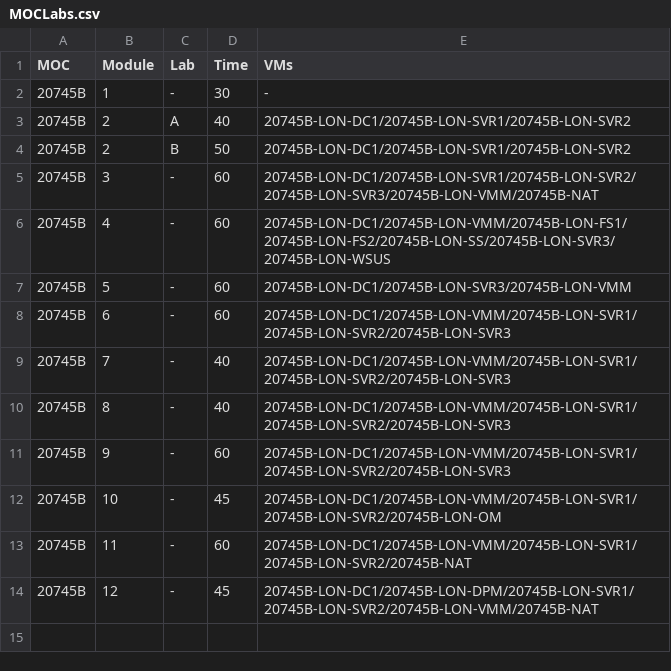
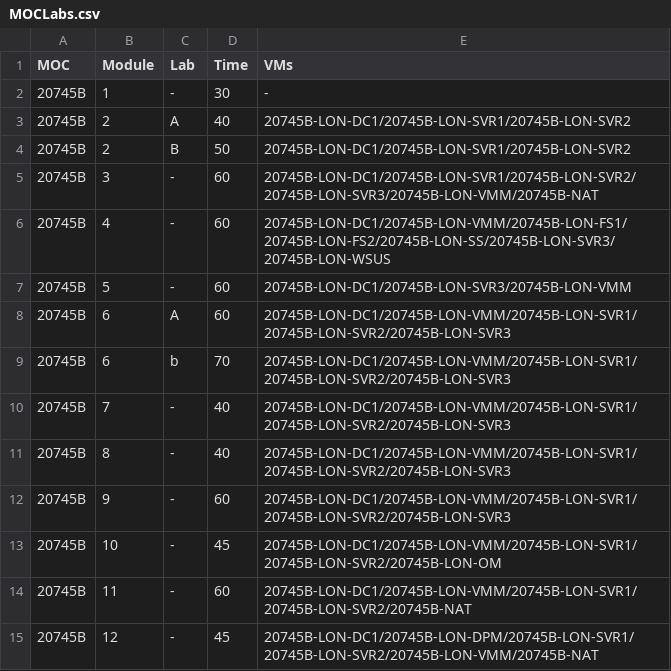
Before and after one commit to Dimtemp/MOC, a CSV file: MOCLabs.csv, drawn as a sheet.

Commit message:
Update MOCLabs.csv

```diff
--- a/MOCLabs.csv
+++ b/MOCLabs.csv
@@ -7,3 +7,4 @@ MOC,Module,Lab,Time,VMs
 20745B,5,-,60,20745B-LON-DC1/20745B-LON-SVR3/20745B-LON-VMM
-20745B,6,-,60,20745B-LON-DC1/20745B-LON-VMM/20745B-LON-SVR1/20745B-LON-SVR2/20745B-LON-SVR3
+20745B,6,A,60,20745B-LON-DC1/20745B-LON-VMM/20745B-LON-SVR1/20745B-LON-SVR2/20745B-LON-SVR3
+20745B,6,b,70,20745B-LON-DC1/20745B-LON-VMM/20745B-LON-SVR1/20745B-LON-SVR2/20745B-LON-SVR3
 20745B,7,-,40,20745B-LON-DC1/20745B-LON-VMM/20745B-LON-SVR1/20745B-LON-SVR2/20745B-LON-SVR3
```
